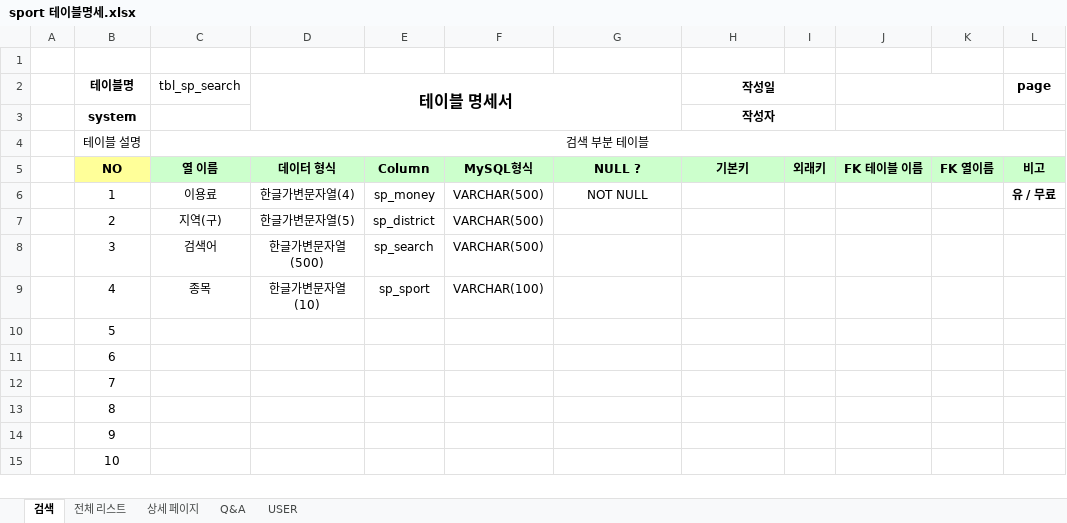
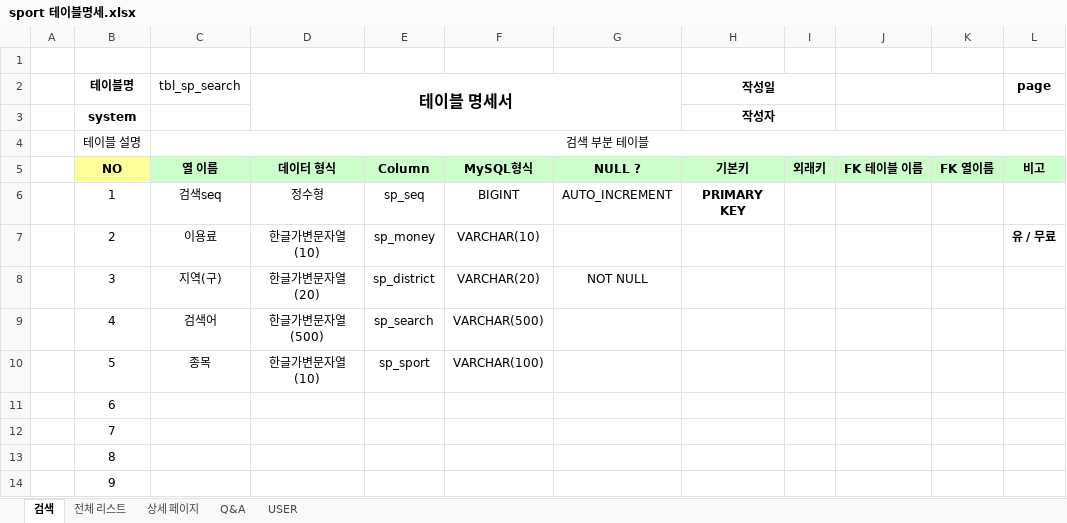
Before and after one commit to Eungyeol41/Sports_Project, an Excel workbook: DBMS/sport 테이블명세.xlsx, sheet 검색, drawn as a sheet; only a part is shown; the shorter side is filled out with more unchanged rows; values as stored, in another font and other column widths than the file's, no borders; the diff names each change by its address in the sheet, - before the commit and + after, or states it on an @@ line.

```diff
--- a/DBMS/sport 테이블명세.xlsx (sheet 검색)
+++ b/DBMS/sport 테이블명세.xlsx (sheet 검색)
-C6 (tbl_sp_search): 이용료
+C6 (tbl_sp_search): 검색seq
-D6 (테이블 명세서): 한글가변문자열(4)
+D6 (테이블 명세서): 정수형
-E6: sp_money
+E6: sp_seq
-F6: VARCHAR(500)
+F6: BIGINT
-G6: NOT NULL
+G6: AUTO_INCREMENT
-H6 (작성일): (empty)
+H6 (작성일): PRIMARY KEY
-L6 (page): 유 / 무료
+L6 (page): (empty)
-C7 (tbl_sp_search): 지역(구)
+C7 (tbl_sp_search): 이용료
-D7 (테이블 명세서): 한글가변문자열(5)
+D7 (테이블 명세서): 한글가변문자열(10)
-E7: sp_district
+E7: sp_money
-F7: VARCHAR(500)
+F7: VARCHAR(10)
-L7 (page): (empty)
+L7 (page): 유 / 무료
-C8 (tbl_sp_search): 검색어
+C8 (tbl_sp_search): 지역(구)
-D8 (테이블 명세서): 한글가변문자열(500)
+D8 (테이블 명세서): 한글가변문자열(20)
-E8: sp_search
+E8: sp_district
-F8: VARCHAR(500)
+F8: VARCHAR(20)
-G8: (empty)
+G8: NOT NULL
-C9 (tbl_sp_search): 종목
+C9 (tbl_sp_search): 검색어
-D9 (테이블 명세서): 한글가변문자열(10)
+D9 (테이블 명세서): 한글가변문자열(500)
-E9: sp_sport
+E9: sp_search
-F9: VARCHAR(100)
+F9: VARCHAR(500)
-C10 (tbl_sp_search): (empty)
+C10 (tbl_sp_search): 종목
-D10 (테이블 명세서): (empty)
+D10 (테이블 명세서): 한글가변문자열(10)
-E10: (empty)
+E10: sp_sport
-F10: (empty)
+F10: VARCHAR(100)
```
Also changed, not shown: sheet 전체 리스트, sheet USER, sheet 상세 페이지, sheet Q&A, 3 other files.
